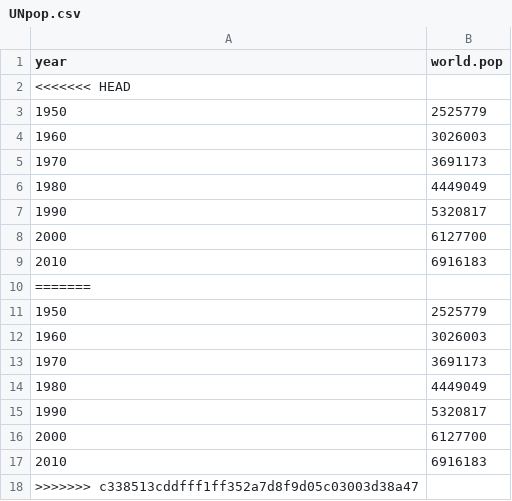
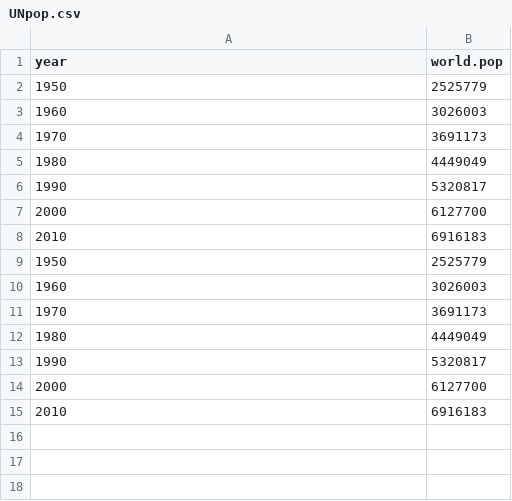
Before and after one commit to kwan-MSDA/MSDA-Bootcamp, a CSV file: dataset/UNpop.csv, drawn as a sheet; the diff names each change by its address in the sheet, - before the commit and + after, or states it on an @@ line.

Commit message:
Add files via upload

```diff
--- a/dataset/UNpop.csv
+++ b/dataset/UNpop.csv
-row 2: <<<<<<< HEAD
-row 10: =======
-row 18: >>>>>>> c338513cddfff1ff352a7d8f9d05c03003d38a47
```
